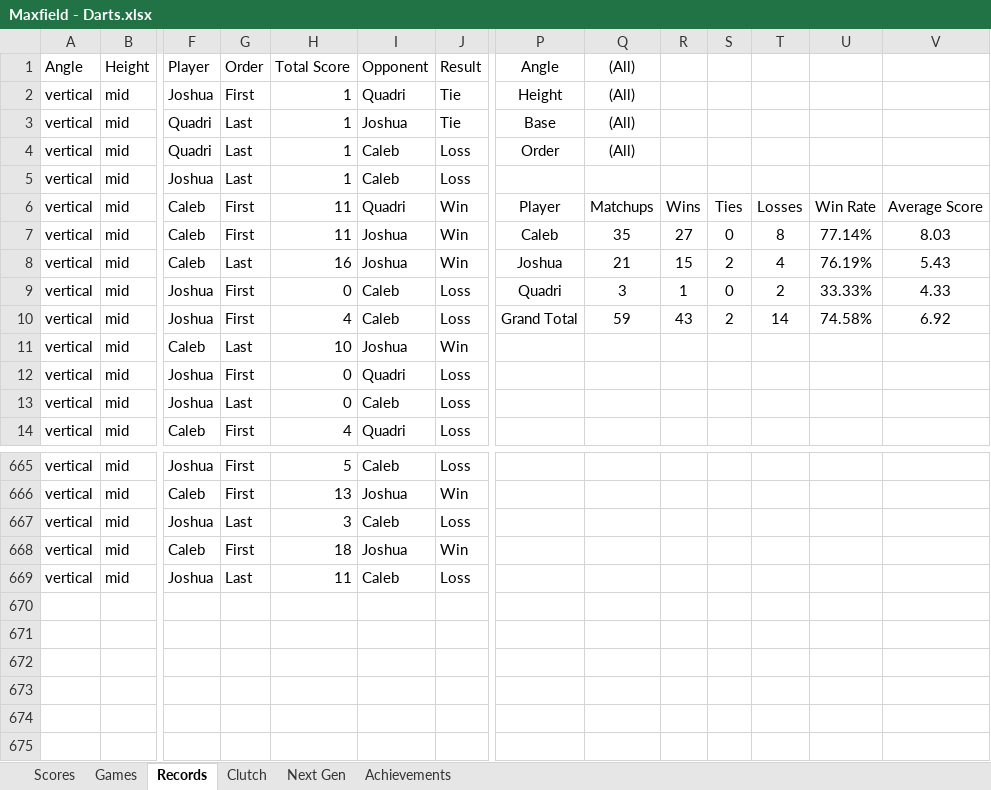
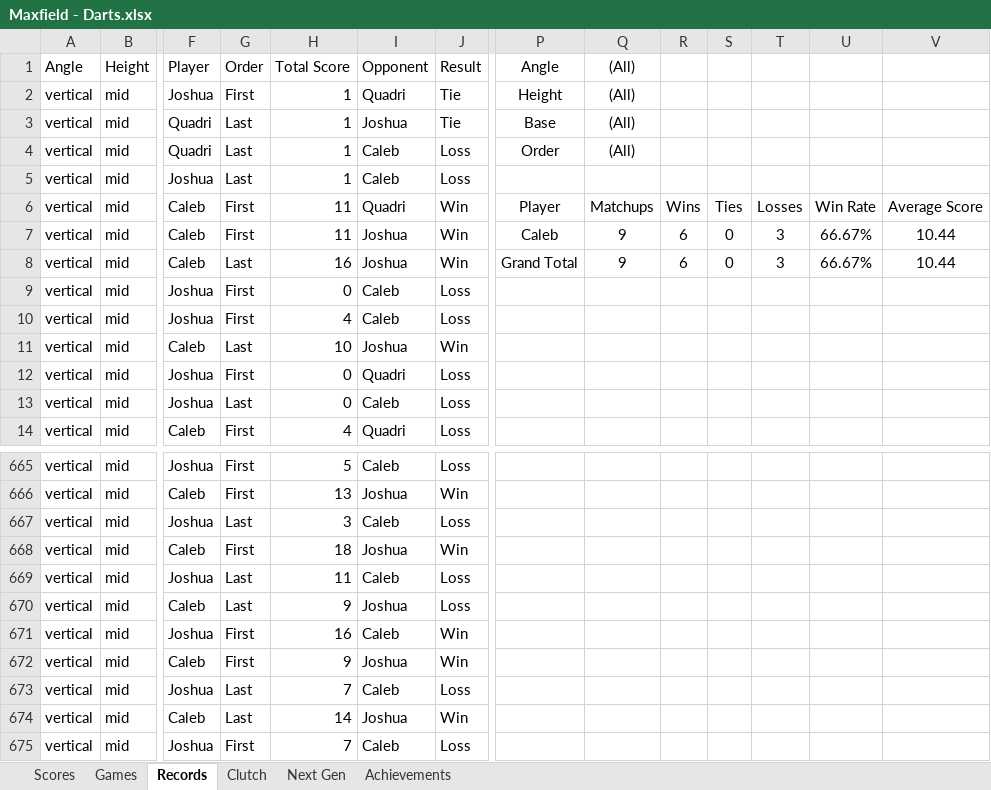
Before and after one commit to CalebSkinner1/DartsAnalysis, an Excel workbook: Maxfield - Darts.xlsx, sheet Records, drawn as a sheet; only a part is shown, gaps mark what is left out; values as stored, in another font and other column widths than the file's, no borders; charts and pictures and table styles not drawn; rows hold the shown columns only; the diff covers the shown part only; the diff names each change by its address in the sheet, - before the commit and + after, or states it on an @@ line.

```diff
--- a/Maxfield - Darts.xlsx (sheet Records)
+++ b/Maxfield - Darts.xlsx (sheet Records)
-Q7 ((All)): 35
+Q7 ((All)): 9
-R7: 27
+R7: 6
-T7: 8
+T7: 3
-U7: 77.14%
+U7: 66.67%
-V7: 8.03
+V7: 10.44
-P8 (Angle): Joshua
+P8 (Angle): Grand Total
-Q8 ((All)): 21
+Q8 ((All)): 9
-R8: 15
+R8: 6
-S8: 2
+S8: 0
-T8: 4
+T8: 3
-U8: 76.19%
+U8: 66.67%
-V8: 5.43
+V8: 10.44
-P9 (Angle): Quadri
+P9 (Angle): (empty)
-Q9 ((All)): 3
+Q9 ((All)): (empty)
-R9: 1
+R9: (empty)
-S9: 0
+S9: (empty)
-T9: 2
+T9: (empty)
-U9: 33.33%
+U9: (empty)
-V9: 4.33
+V9: (empty)
-P10 (Angle): Grand Total
+P10 (Angle): (empty)
-Q10 ((All)): 59
+Q10 ((All)): (empty)
-R10: 43
+R10: (empty)
-S10: 2
+S10: (empty)
-T10: 14
+T10: (empty)
-U10: 74.58%
+U10: (empty)
-V10: 6.92
+V10: (empty)
+row 670: vertical | mid | Caleb | Last | 9 | Joshua | Loss
+row 671: vertical | mid | Joshua | First | 16 | Caleb | Win
+row 672: vertical | mid | Caleb | First | 9 | Joshua | Win
+row 673: vertical | mid | Joshua | Last | 7 | Caleb | Loss
+row 674: vertical | mid | Caleb | Last | 14 | Joshua | Win
+row 675: vertical | mid | Joshua | First | 7 | Caleb | Loss
```
Also changed, not shown: 45 moved rows elsewhere in this sheet, sheet Games, sheet Scores, sheet Next Gen, sheet Clutch, formulas that keep their value, hidden cells.
